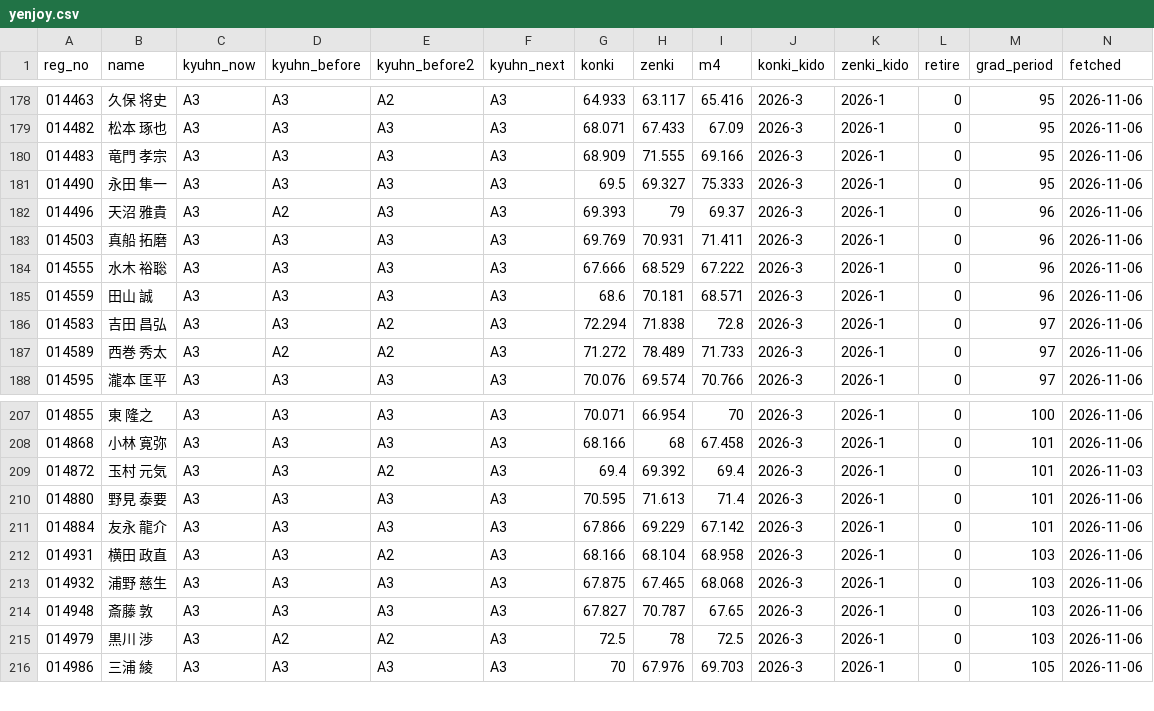
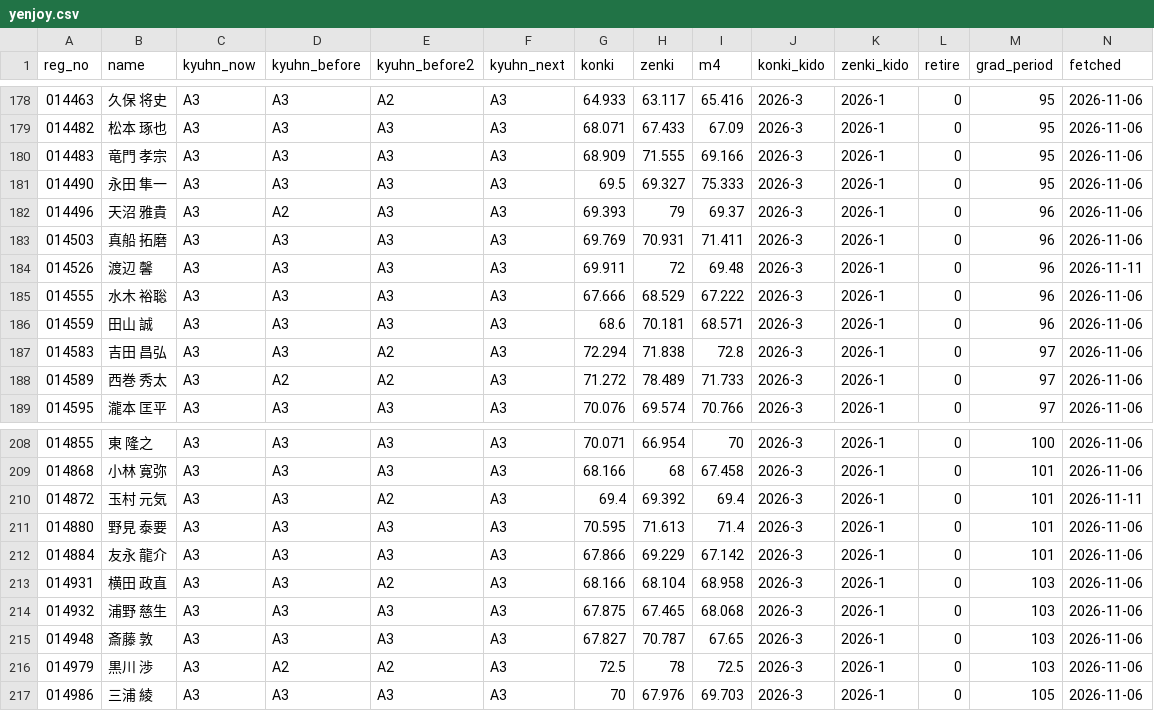
Before and after one commit to greengiant7773/keirin-taisha, a CSV file: yenjoy.csv, drawn as a sheet; only a part is shown, gaps mark what is left out.

```diff
--- a/yenjoy.csv
+++ b/yenjoy.csv
@@ -183,2 +183,3 @@
 014503,真船 拓磨,A3,A3,A3,A3,69.769,70.931,71.411,2026-3,2026-1,0,96,2026-11-06
+014526,渡辺 馨,A3,A3,A3,A3,69.911,72,69.48,2026-3,2026-1,0,96,2026-11-11
 014555,水木 裕聡,A3,A3,A3,A3,67.666,68.529,67.222,2026-3,2026-1,0,96,2026-11-06
@@ -208,3 +209,3 @@
 014868,小林 寛弥,A3,A3,A3,A3,68.166,68,67.458,2026-3,2026-1,0,101,2026-11-06
-014872,玉村 元気,A3,A3,A2,A3,69.4,69.392,69.4,2026-3,2026-1,0,101,2026-11-03
+014872,玉村 元気,A3,A3,A2,A3,69.4,69.392,69.4,2026-3,2026-1,0,101,2026-11-11
 014880,野見 泰要,A3,A3,A3,A3,70.595,71.613,71.4,2026-3,2026-1,0,101,2026-11-06
```
Also changed, not shown: 4 other files.
